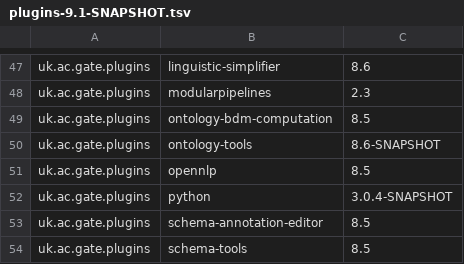
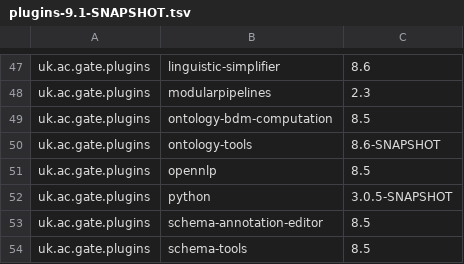
Before and after one commit to GateNLP/gate-metadata, a TSV file: default-plugins/plugins-9.1-SNAPSHOT.tsv, drawn as a sheet; only a part is shown, gaps mark what is left out.

Commit message:
Update Python plugin version

```diff
--- a/default-plugins/plugins-9.1-SNAPSHOT.tsv
+++ b/default-plugins/plugins-9.1-SNAPSHOT.tsv
@@ -51,3 +51,3 @@ uk.ac.gate.plugins	ontology-tools	8.6-SNAPSHOT
 uk.ac.gate.plugins	opennlp	8.5
-uk.ac.gate.plugins	python	3.0.4-SNAPSHOT
+uk.ac.gate.plugins	python	3.0.5-SNAPSHOT
 uk.ac.gate.plugins	schema-annotation-editor	8.5
```
